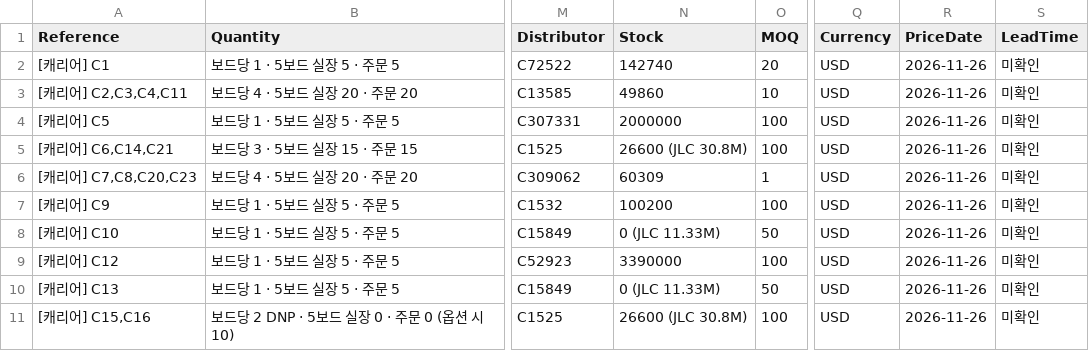
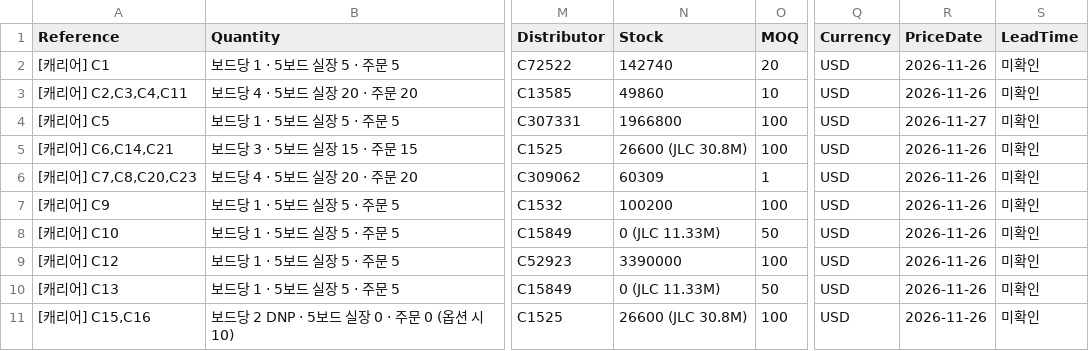
Before and after one commit to ghlee0786/OpenHW, a CSV file: docs/research/bom-full.csv, drawn as a sheet; only a part is shown, gaps mark what is left out; the diff covers the shown part only; the diff names each change by its address in the sheet, - before the commit and + after, or states it on an @@ line.

```diff
--- a/docs/research/bom-full.csv
+++ b/docs/research/bom-full.csv
-N4 (Stock): 2000000
+N4 (Stock): 1966800
-R4 (PriceDate): 2026-11-26
+R4 (PriceDate): 2026-11-27
```
Also changed, not shown: 44 edited cells elsewhere in this file, manufacturing/bom/front-pcbway.csv, manufacturing/bom/inputs/bom-full.csv, 2 other files.
